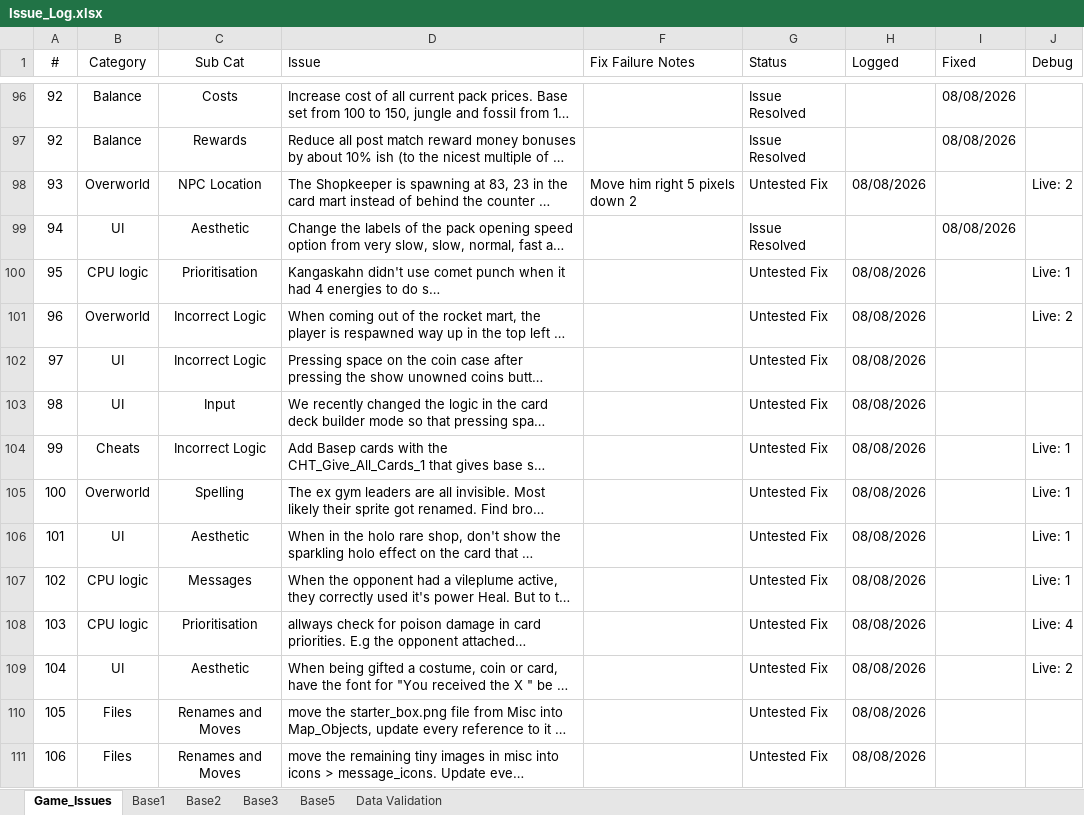
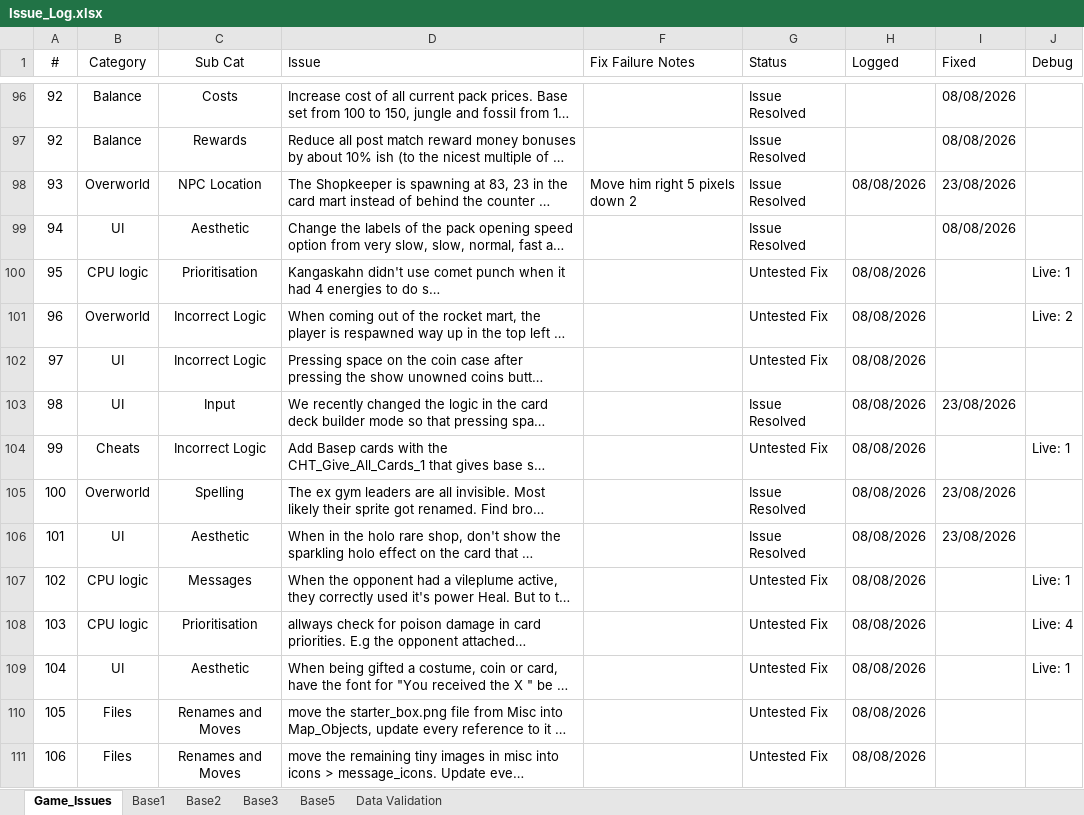
Before and after one commit to APINKSHRIMP/Pokemon-TCG-Legacy, an Excel workbook: Spreadsheets/Issue_Log.xlsx, sheet Game_Issues, drawn as a sheet; only a part is shown, gaps mark what is left out; long unchanged cells end in …; values as stored, in another font and other column widths than the file's, no borders; conditional formats not drawn; the diff covers the shown part only; the diff names each change by its address in the sheet, - before the commit and + after, or states it on an @@ line.

Commit message:
Debug: Fixed issues - mostly display/UI problems with messageboxes

```diff
--- a/Spreadsheets/Issue_Log.xlsx (sheet Game_Issues)
+++ b/Spreadsheets/Issue_Log.xlsx (sheet Game_Issues)
-G98 (Status): Untested Fix
+G98 (Status): Issue Resolved
-I98 (Fixed): (empty)
+I98 (Fixed): 23/08/2026
-J98 (Debug): Live: 2
+J98 (Debug): (empty)
-G103 (Status): Untested Fix
+G103 (Status): Issue Resolved
-I103 (Fixed): (empty)
+I103 (Fixed): 23/08/2026
-G105:G106 (Status): Untested Fix
+G105:G106 (Status): Issue Resolved
-I105:I106 (Fixed): (empty)
+I105:I106 (Fixed): 23/08/2026
-J105:J106 (Debug): Live: 1
+J105:J106 (Debug): (empty)
-J109 (Debug): Live: 2
+J109 (Debug): Live: 1
```
Also changed, not shown: 15 added rows and 6 edited cells elsewhere in this sheet, hidden cells, 24 other files.
